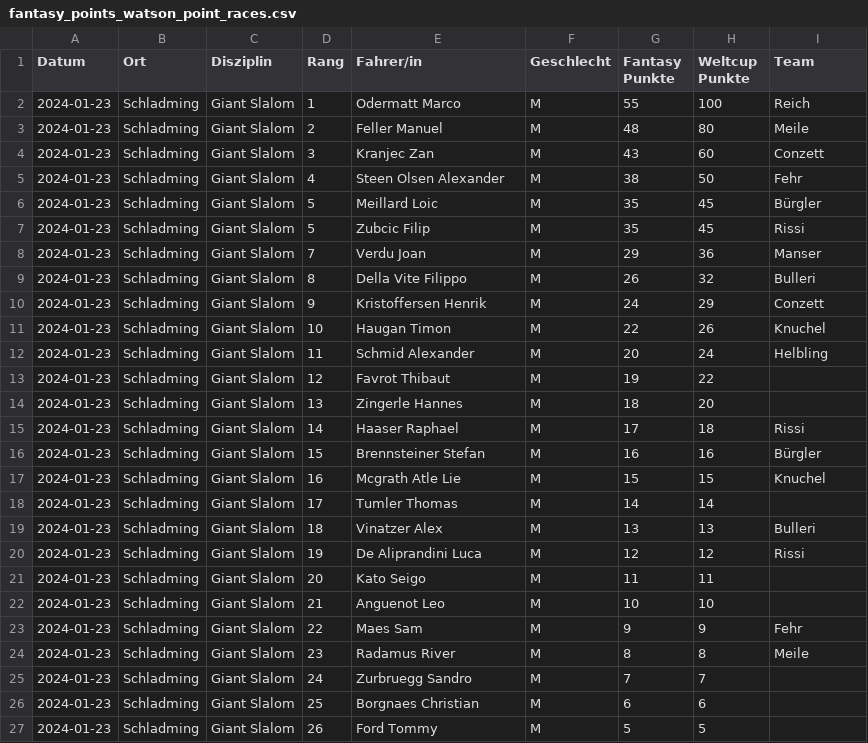
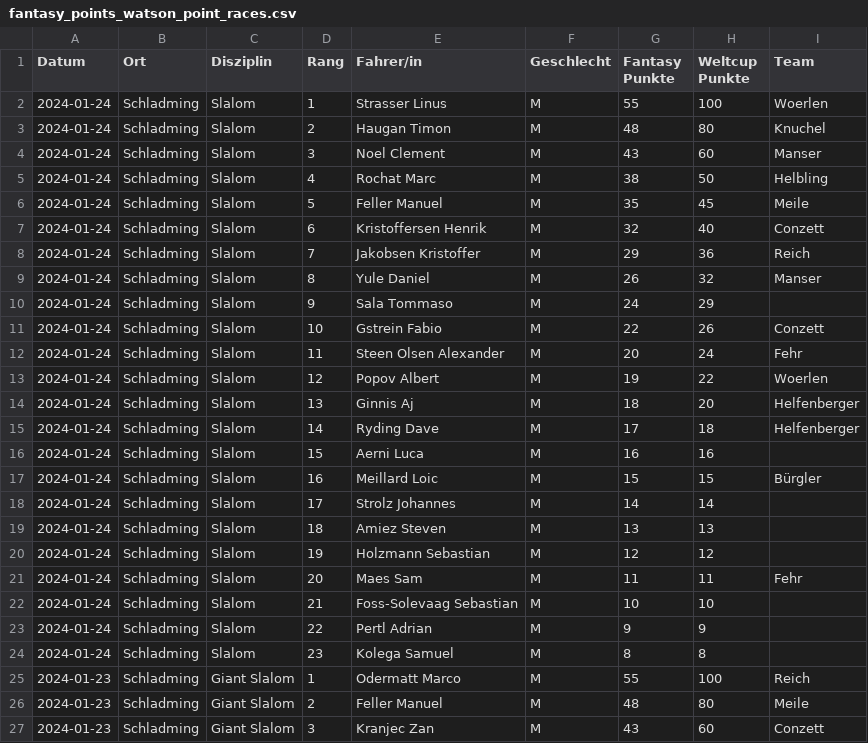
Before and after one commit to leasennch/skifantasy-results, a CSV file: watson/fantasy_points_watson_point_races.csv, drawn as a sheet; only a part is shown; the shorter side is filled out with more unchanged rows; the diff names each change by its address in the sheet, - before the commit and + after, or states it on an @@ line.

```diff
--- a/watson/fantasy_points_watson_point_races.csv
+++ b/watson/fantasy_points_watson_point_races.csv
+row 2: 2024-01-24 | Schladming | Slalom | 1 | Strasser Linus | M | 55 | 100 | Woerlen
+row 3: 2024-01-24 | Schladming | Slalom | 2 | Haugan Timon | M | 48 | 80 | Knuchel
+row 4: 2024-01-24 | Schladming | Slalom | 3 | Noel Clement | M | 43 | 60 | Manser
+row 5: 2024-01-24 | Schladming | Slalom | 4 | Rochat Marc | M | 38 | 50 | Helbling
+row 6: 2024-01-24 | Schladming | Slalom | 5 | Feller Manuel | M | 35 | 45 | Meile
+row 7: 2024-01-24 | Schladming | Slalom | 6 | Kristoffersen Henrik | M | 32 | 40 | Conzett
+row 8: 2024-01-24 | Schladming | Slalom | 7 | Jakobsen Kristoffer | M | 29 | 36 | Reich
+row 9: 2024-01-24 | Schladming | Slalom | 8 | Yule Daniel | M | 26 | 32 | Manser
+row 10: 2024-01-24 | Schladming | Slalom | 9 | Sala Tommaso | M | 24 | 29
+row 11: 2024-01-24 | Schladming | Slalom | 10 | Gstrein Fabio | M | 22 | 26 | Conzett
+row 12: 2024-01-24 | Schladming | Slalom | 11 | Steen Olsen Alexander | M | 20 | 24 | Fehr
+row 13: 2024-01-24 | Schladming | Slalom | 12 | Popov Albert | M | 19 | 22 | Woerlen
+row 14: 2024-01-24 | Schladming | Slalom | 13 | Ginnis Aj | M | 18 | 20 | Helfenberger
+row 15: 2024-01-24 | Schladming | Slalom | 14 | Ryding Dave | M | 17 | 18 | Helfenberger
+row 16: 2024-01-24 | Schladming | Slalom | 15 | Aerni Luca | M | 16 | 16
+row 17: 2024-01-24 | Schladming | Slalom | 16 | Meillard Loic | M | 15 | 15 | Bürgler
+row 18: 2024-01-24 | Schladming | Slalom | 17 | Strolz Johannes | M | 14 | 14
+row 19: 2024-01-24 | Schladming | Slalom | 18 | Amiez Steven | M | 13 | 13
+row 20: 2024-01-24 | Schladming | Slalom | 19 | Holzmann Sebastian | M | 12 | 12
+row 21: 2024-01-24 | Schladming | Slalom | 20 | Maes Sam | M | 11 | 11 | Fehr
+row 22: 2024-01-24 | Schladming | Slalom | 21 | Foss-Solevaag Sebastian | M | 10 | 10
+row 23: 2024-01-24 | Schladming | Slalom | 22 | Pertl Adrian | M | 9 | 9
+row 24: 2024-01-24 | Schladming | Slalom | 23 | Kolega Samuel | M | 8 | 8
```
Also changed, not shown: unteresAaretal/fantasy_points_Unteres Aaretal_point_races.csv, watson/fantasy_points_watson_current_standings.csv, 9 other files.
